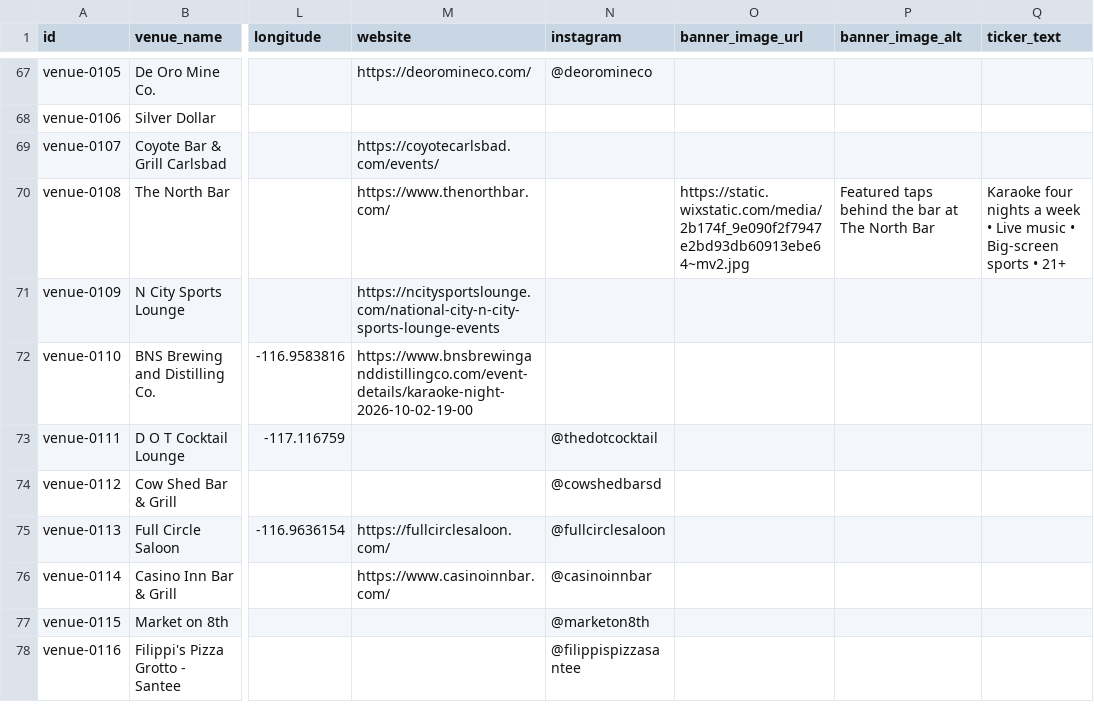
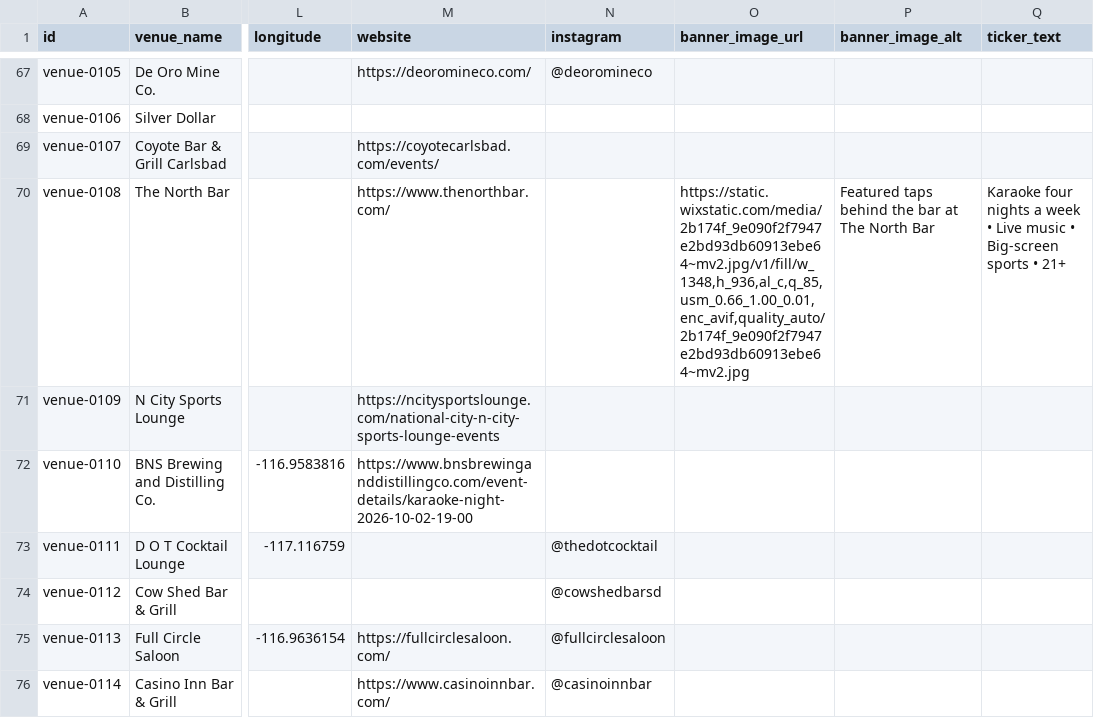
Before and after one commit to whiteinkcreates/singhub, a TSV file: public/data/venues.tsv, drawn as a sheet; only a part is shown, gaps mark what is left out; the shorter side is filled out with more unchanged rows; the diff names each change by its address in the sheet, - before the commit and + after, or states it on an @@ line.

Commit message:
Use North Bar hosted banner rendition

```diff
--- a/public/data/venues.tsv
+++ b/public/data/venues.tsv
-O70 (banner_image_url): https://static.wixstatic.com/media/2b174f_9e090f2f7947e2bd93db60913ebe64~mv2.jpg
+O70 (banner_image_url): https://static.wixstatic.com/media/2b174f_9e090f2f7947e2bd93db60913ebe64~mv2.jpg/v1/fill/w_1348,h_936,al_c,q_85,usm_0.66_1.00_0.01,enc_avif,quality_auto/2b174f_9e090f2f7947e2bd93db60913ebe64~mv2.jpg
```
